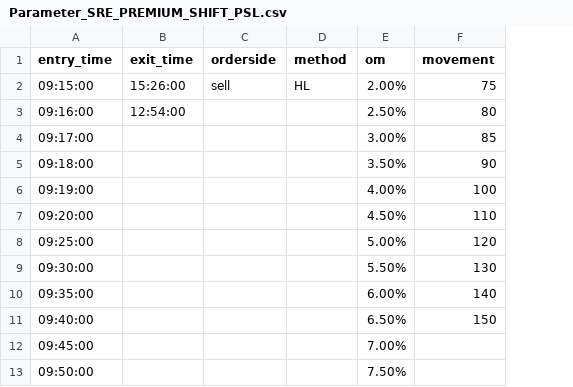
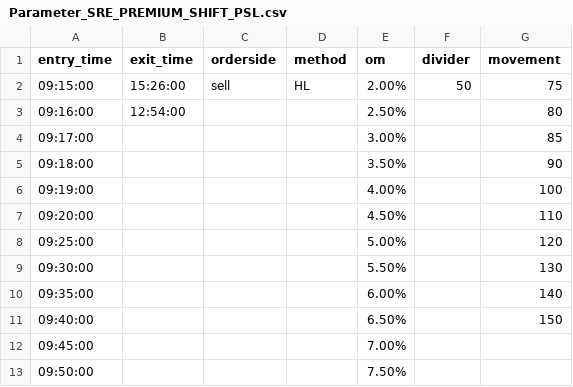
Before and after one commit to vikassharma545/PgcBacktest, a CSV file: INTRADAY CODES/SRE_PREMIUM_SHIFT_PSL/Parameter_SRE_PREMIUM_SHIFT_PSL.csv, drawn as a sheet; only a part is shown; the diff names each change by its address in the sheet, - before the commit and + after, or states it on an @@ line.

Commit message:
added divider as variable in SRE premium Shift

```diff
--- a/INTRADAY CODES/SRE_PREMIUM_SHIFT_PSL/Parameter_SRE_PREMIUM_SHIFT_PSL.csv
+++ b/INTRADAY CODES/SRE_PREMIUM_SHIFT_PSL/Parameter_SRE_PREMIUM_SHIFT_PSL.csv
+column F (divider), row 2: 50
```
Also changed, not shown: 12 other files.
